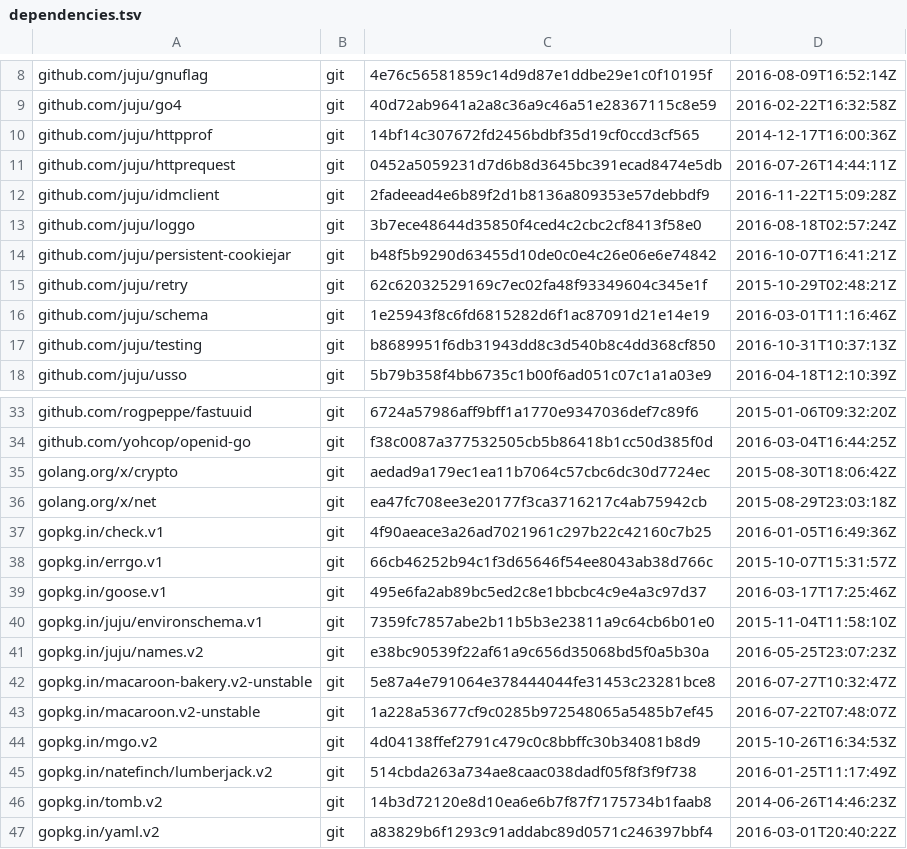
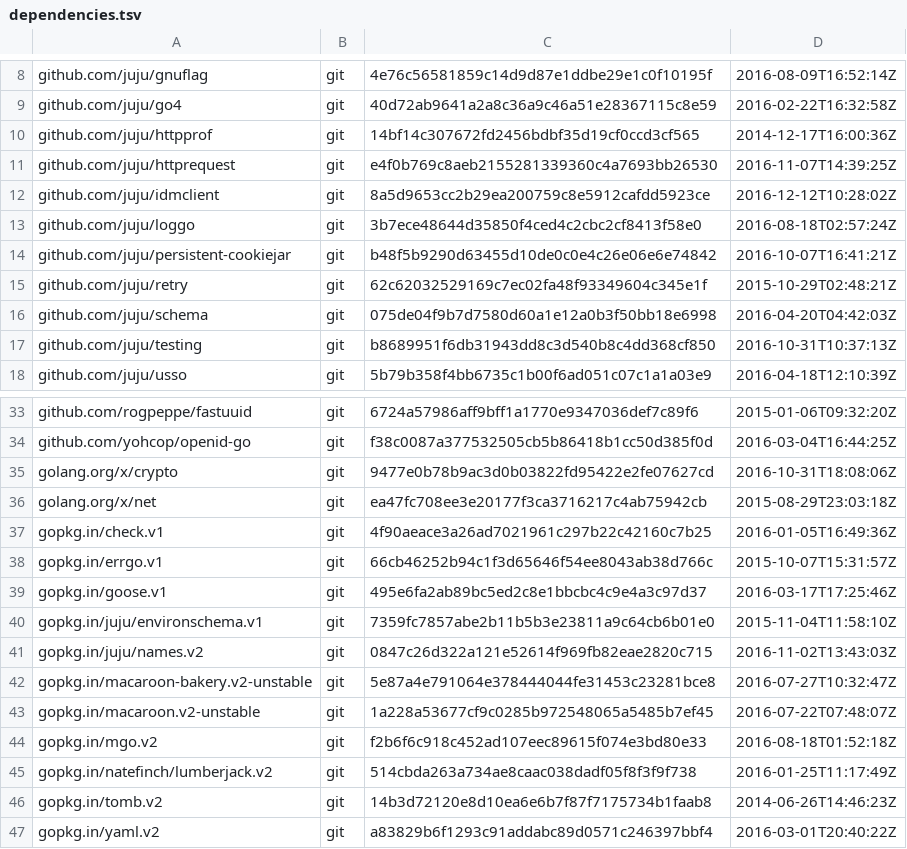
Before and after one commit to canonical/candid, a TSV file: dependencies.tsv, drawn as a sheet; only a part is shown, gaps mark what is left out.

```diff
--- a/dependencies.tsv
+++ b/dependencies.tsv
@@ -10,4 +10,4 @@ github.com/juju/go4	git	40d72ab9641a2a8c36a9c46a51e28367115c8e59	2016-02-22T16:3
 github.com/juju/httpprof	git	14bf14c307672fd2456bdbf35d19cf0ccd3cf565	2014-12-17T16:00:36Z
-github.com/juju/httprequest	git	0452a5059231d7d6b8d3645bc391ecad8474e5db	2016-07-26T14:44:11Z
-github.com/juju/idmclient	git	2fadeead4e6b89f2d1b8136a809353e57debbdf9	2016-11-22T15:09:28Z
+github.com/juju/httprequest	git	e4f0b769c8aeb2155281339360c4a7693bb26530	2016-11-07T14:39:25Z
+github.com/juju/idmclient	git	8a5d9653cc2b29ea200759c8e5912cafdd5923ce	2016-12-12T10:28:02Z
 github.com/juju/loggo	git	3b7ece48644d35850f4ced4c2cbc2cf8413f58e0	2016-08-18T02:57:24Z
@@ -15,3 +15,3 @@ github.com/juju/persistent-cookiejar	git	b48f5b9290d63455d10de0c0e4c26e06e6e7484
 github.com/juju/retry	git	62c62032529169c7ec02fa48f93349604c345e1f	2015-10-29T02:48:21Z
-github.com/juju/schema	git	1e25943f8c6fd6815282d6f1ac87091d21e14e19	2016-03-01T11:16:46Z
+github.com/juju/schema	git	075de04f9b7d7580d60a1e12a0b3f50bb18e6998	2016-04-20T04:42:03Z
 github.com/juju/testing	git	b8689951f6db31943dd8c3d540b8c4dd368cf850	2016-10-31T10:37:13Z
@@ -34,3 +34,3 @@ github.com/rogpeppe/fastuuid	git	6724a57986aff9bff1a1770e9347036def7c89f6	2015-0
 github.com/yohcop/openid-go	git	f38c0087a377532505cb5b86418b1cc50d385f0d	2016-03-04T16:44:25Z
-golang.org/x/crypto	git	aedad9a179ec1ea11b7064c57cbc6dc30d7724ec	2015-08-30T18:06:42Z
+golang.org/x/crypto	git	9477e0b78b9ac3d0b03822fd95422e2fe07627cd	2016-10-31T18:08:06Z
 golang.org/x/net	git	ea47fc708ee3e20177f3ca3716217c4ab75942cb	2015-08-29T23:03:18Z
@@ -40,6 +40,6 @@ gopkg.in/goose.v1	git	495e6fa2ab89bc5ed2c8e1bbcbc4c9e4a3c97d37	2016-03-17T17:25:
 gopkg.in/juju/environschema.v1	git	7359fc7857abe2b11b5b3e23811a9c64cb6b01e0	2015-11-04T11:58:10Z
-gopkg.in/juju/names.v2	git	e38bc90539f22af61a9c656d35068bd5f0a5b30a	2016-05-25T23:07:23Z
+gopkg.in/juju/names.v2	git	0847c26d322a121e52614f969fb82eae2820c715	2016-11-02T13:43:03Z
 gopkg.in/macaroon-bakery.v2-unstable	git	5e87a4e791064e378444044fe31453c23281bce8	2016-07-27T10:32:47Z
 gopkg.in/macaroon.v2-unstable	git	1a228a53677cf9c0285b972548065a5485b7ef45	2016-07-22T07:48:07Z
-gopkg.in/mgo.v2	git	4d04138ffef2791c479c0c8bbffc30b34081b8d9	2015-10-26T16:34:53Z
+gopkg.in/mgo.v2	git	f2b6f6c918c452ad107eec89615f074e3bd80e33	2016-08-18T01:52:18Z
 gopkg.in/natefinch/lumberjack.v2	git	514cbda263a734ae8caac038dadf05f8f3f9f738	2016-01-25T11:17:49Z
```
Also changed, not shown: 14 other files.
